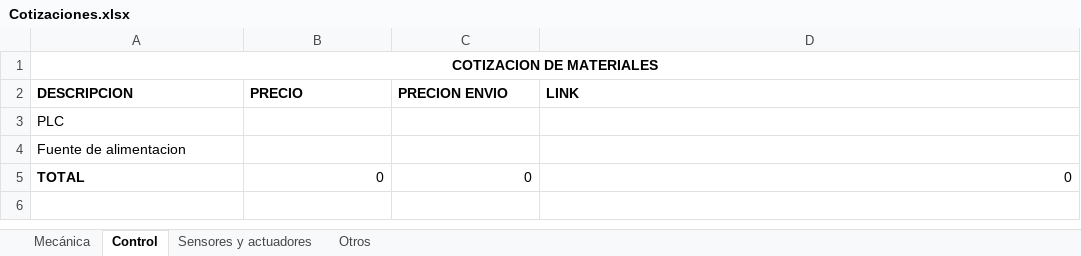
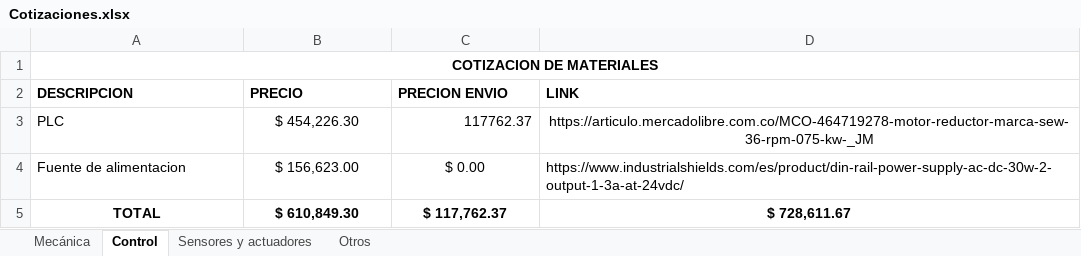
Before and after one commit to ingmiguelbareno/Extrusor-de-filamento-, an Excel workbook: Cotizaciones/Cotizaciones.xlsx, sheet Control, drawn as a sheet; values as stored, in another font and other column widths than the file's, no borders; the diff names each change by its address in the sheet, - before the commit and + after, or states it on an @@ line.

```diff
--- a/Cotizaciones/Cotizaciones.xlsx (sheet Control)
+++ b/Cotizaciones/Cotizaciones.xlsx (sheet Control)
-B3 (PRECIO): (empty)
+B3 (PRECIO): $ 454,226.30
-C3 (PRECION ENVIO): (empty)
+C3 (PRECION ENVIO): 117762.37
-D3 (LINK): (empty)
+D3 (LINK): https://articulo.mercadolibre.com.co/MCO-464719278-motor-reductor-marca-sew-36-rpm-075-kw-_JM
-B4 (PRECIO): (empty)
+B4 (PRECIO): $ 156,623.00
-C4 (PRECION ENVIO): (empty)
+C4 (PRECION ENVIO): $ 0.00
-D4 (LINK): (empty)
+D4 (LINK): https://www.industrialshields.com/es/product/din-rail-power-supply-ac-dc-30w-2-output-1-3a-at-24vdc/
-A5 alignment: left
+A5 alignment: center
-B5 (PRECIO): 0
+B5 (PRECIO): $ 610,849.30
@@ B5:D5 bold: off → on, alignment: right → center @@
-C5 (PRECION ENVIO): 0
+C5 (PRECION ENVIO): $ 117,762.37
-D5 (LINK): 0
+D5 (LINK): $ 728,611.67
```
Also changed, not shown: sheet Otros, sheet Sensores y actuadores, sheet Mecánica, 2 other files.
